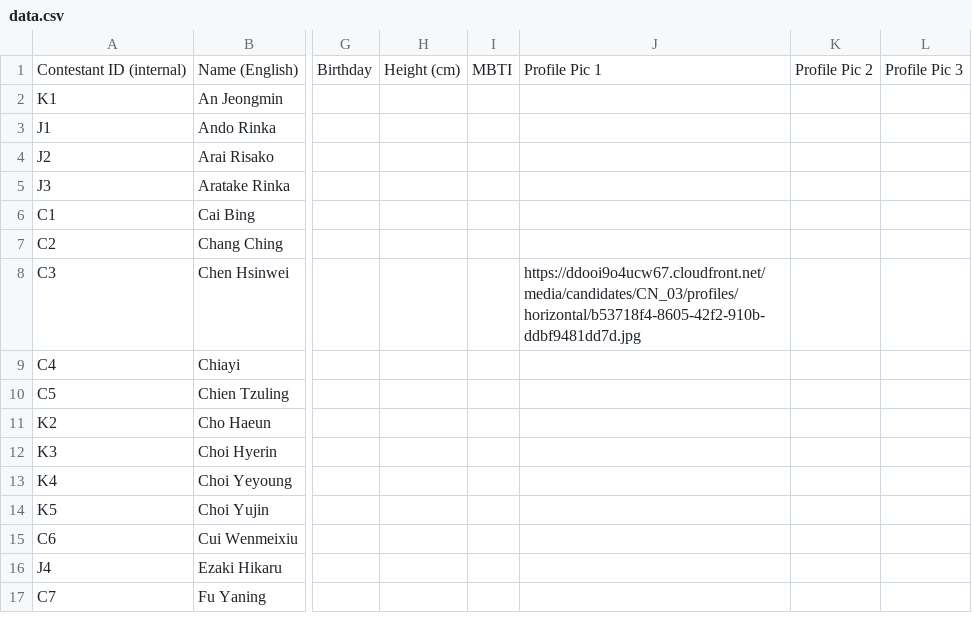
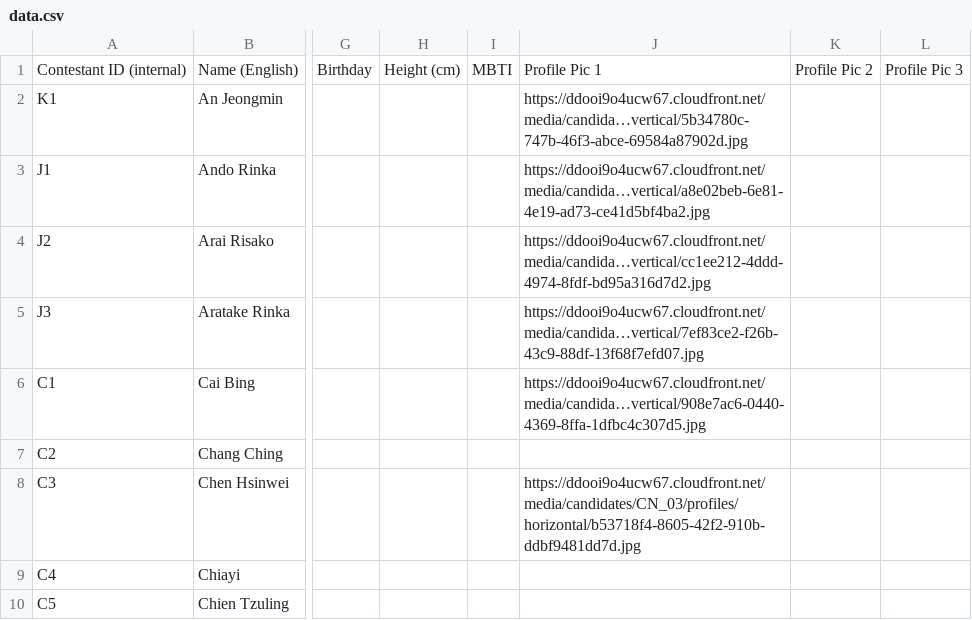
Before and after one commit to muffin-bit/gp999, a CSV file: data.csv, drawn as a sheet; only a part is shown, gaps mark what is left out; the shorter side is filled out with more unchanged rows; the diff names each change by its address in the sheet, - before the commit and + after, or states it on an @@ line.

Commit message:
Updating data csv, updating data csv path, removing debugger statements

```diff
--- a/data.csv
+++ b/data.csv
-J2: (empty)
+J2: https://ddooi9o4ucw67.cloudfront.net/media/candida…vertical/5b34780c-747b-46f3-abce-69584a87902d.jpg
-J3: (empty)
+J3: https://ddooi9o4ucw67.cloudfront.net/media/candida…vertical/a8e02beb-6e81-4e19-ad73-ce41d5bf4ba2.jpg
-J4: (empty)
+J4: https://ddooi9o4ucw67.cloudfront.net/media/candida…vertical/cc1ee212-4ddd-4974-8fdf-bd95a316d7d2.jpg
-J5: (empty)
+J5: https://ddooi9o4ucw67.cloudfront.net/media/candida…vertical/7ef83ce2-f26b-43c9-88df-13f68f7efd07.jpg
-J6: (empty)
+J6: https://ddooi9o4ucw67.cloudfront.net/media/candida…vertical/908e7ac6-0440-4369-8ffa-1dfbc4c307d5.jpg
```
Also changed, not shown: 1 other file.
